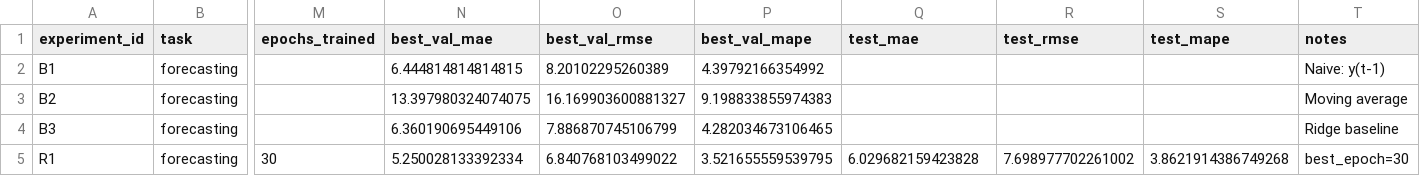
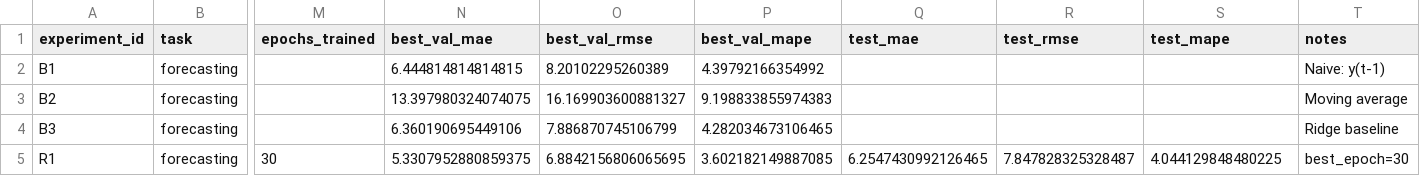
Before and after one commit to BLACKSKUTER13/Chernoskutov_AIE_Repos, a CSV file: homeworks/HW12/artifacts/runs.csv, drawn as a sheet; only a part is shown, gaps mark what is left out; the diff names each change by its address in the sheet, - before the commit and + after, or states it on an @@ line.

```diff
--- a/homeworks/HW12/artifacts/runs.csv
+++ b/homeworks/HW12/artifacts/runs.csv
-N5 (best_val_mae): 5.250028133392334
+N5 (best_val_mae): 5.3307952880859375
-O5 (best_val_rmse): 6.840768103499022
+O5 (best_val_rmse): 6.8842156806065695
-P5 (best_val_mape): 3.521655559539795
+P5 (best_val_mape): 3.602182149887085
-Q5 (test_mae): 6.029682159423828
+Q5 (test_mae): 6.2547430992126465
-R5 (test_rmse): 7.698977702261002
+R5 (test_rmse): 7.847828325328487
-S5 (test_mape): 3.8621914386749268
+S5 (test_mape): 4.044129848480225
```
Also changed, not shown: 6 other files.
